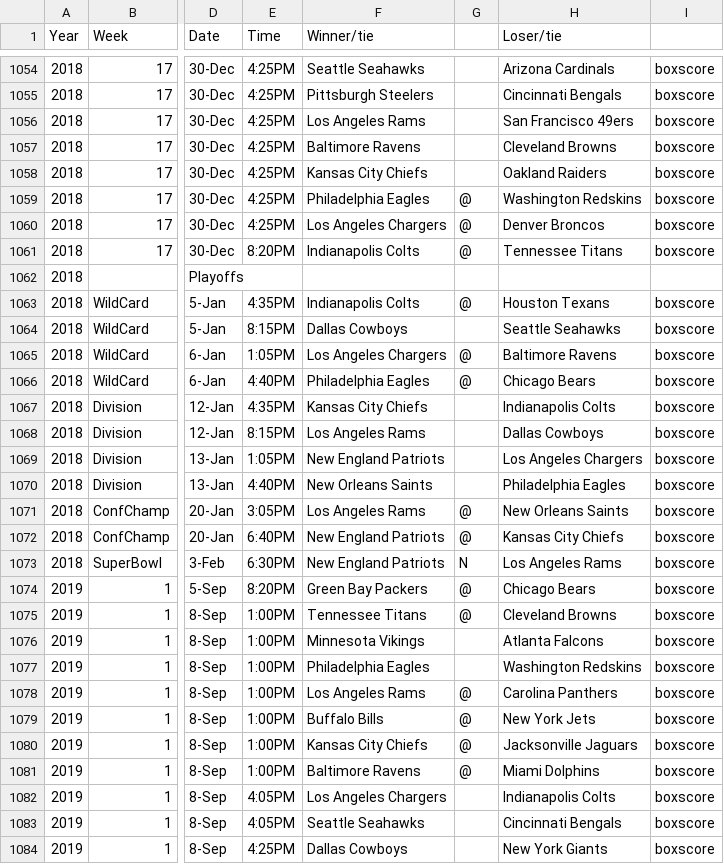
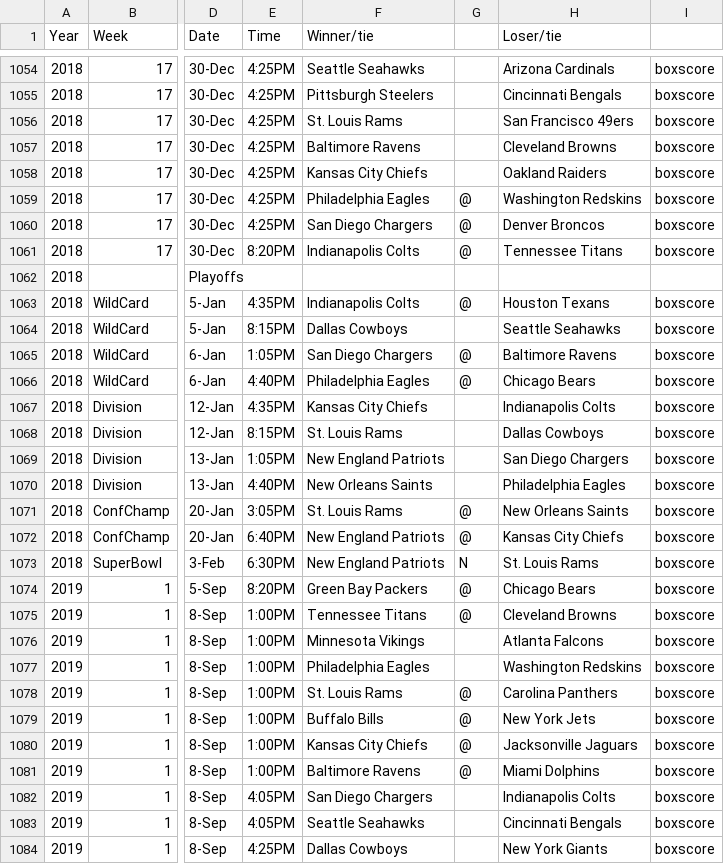
Before and after one commit to adithyav09/NFL-Big-Data-Bowl-2021.github.io, a CSV file: 2015_through_2020_Results.csv, drawn as a sheet; only a part is shown, gaps mark what is left out; the diff covers the shown part only; the diff names each change by its address in the sheet, - before the commit and + after, or states it on an @@ line.

Commit message:
Add files via upload
Changed team names

```diff
--- a/2015_through_2020_Results.csv
+++ b/2015_through_2020_Results.csv
-F1056 (Winner/tie): Los Angeles Rams
+F1056 (Winner/tie): St. Louis Rams
-F1060 (Winner/tie): Los Angeles Chargers
+F1060 (Winner/tie): San Diego Chargers
-F1065 (Winner/tie): Los Angeles Chargers
+F1065 (Winner/tie): San Diego Chargers
-F1068 (Winner/tie): Los Angeles Rams
+F1068 (Winner/tie): St. Louis Rams
-H1069 (Loser/tie): Los Angeles Chargers
+H1069 (Loser/tie): San Diego Chargers
-F1071 (Winner/tie): Los Angeles Rams
+F1071 (Winner/tie): St. Louis Rams
-H1073 (Loser/tie): Los Angeles Rams
+H1073 (Loser/tie): St. Louis Rams
-F1078 (Winner/tie): Los Angeles Rams
+F1078 (Winner/tie): St. Louis Rams
-F1082 (Winner/tie): Los Angeles Chargers
+F1082 (Winner/tie): San Diego Chargers
```
Also changed, not shown: 173 edited cells elsewhere in this file.
